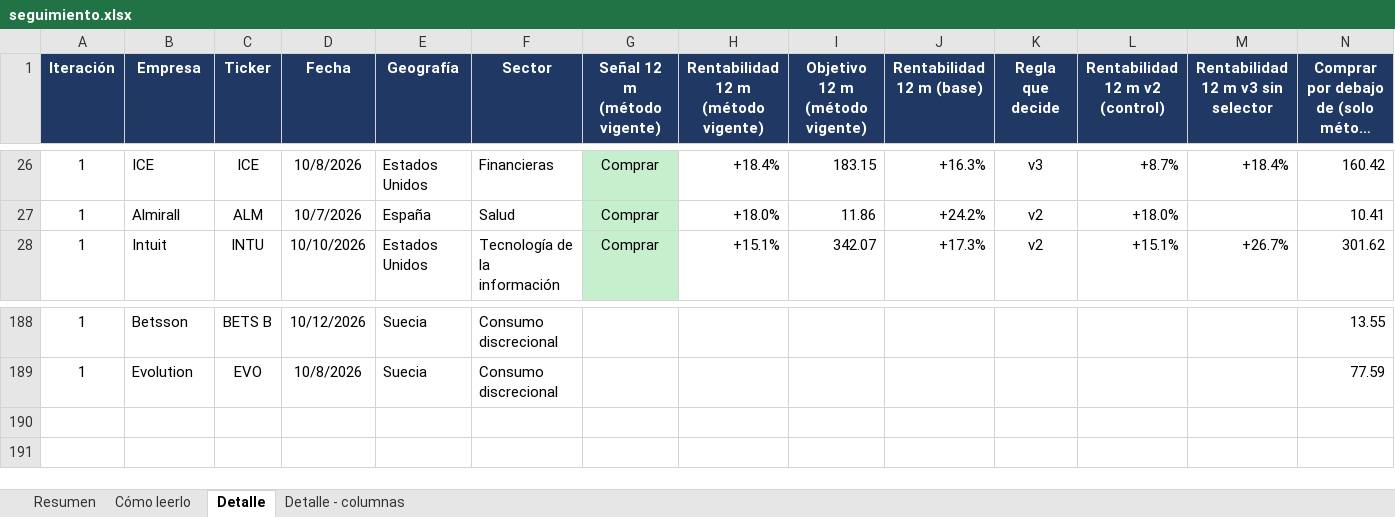
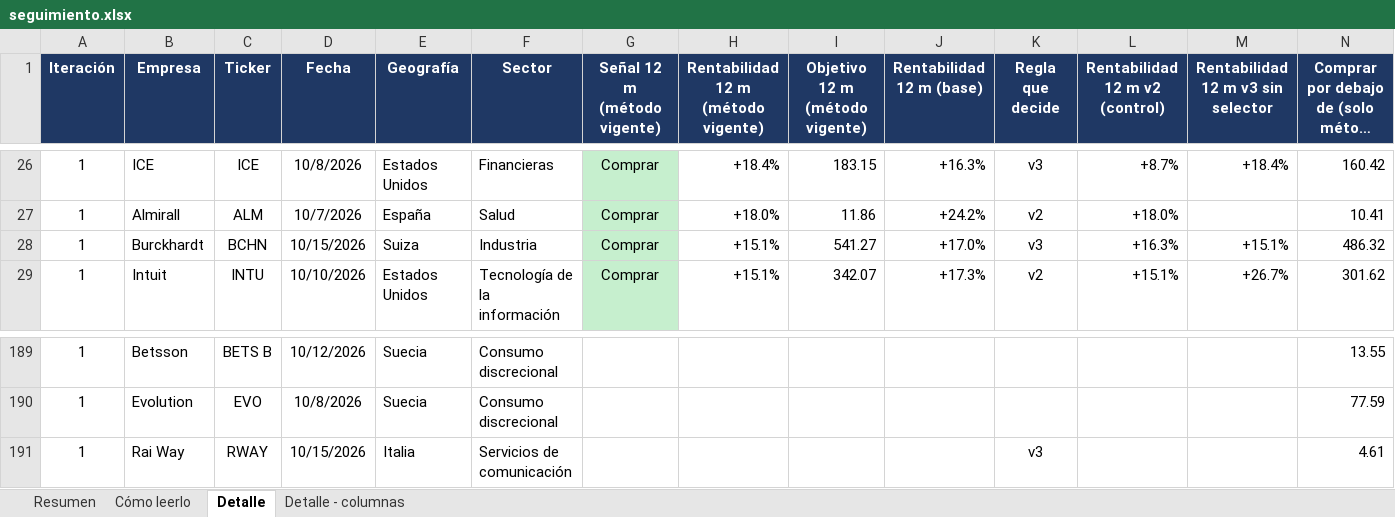
Before and after one commit to HotisS/analisis-inversion, an Excel workbook: seguimiento.xlsx, sheet Detalle, drawn as a sheet; only a part is shown, gaps mark what is left out; long unchanged cells end in …; values as stored, in another font and other column widths than the file's, no borders; rows hold the shown columns only; the diff names each change by its address in the sheet, - before the commit and + after, or states it on an @@ line.

```diff
--- a/seguimiento.xlsx (sheet Detalle)
+++ b/seguimiento.xlsx (sheet Detalle)
+row 28: 1 | Burckhardt | BCHN | 10/15/2026 | Suiza | Industria | Comprar | +15.1% | 541.27 | +17.0% | v3 | +16.3% | +15.1% | 486.32
+row 191: 1 | Rai Way | RWAY | 10/15/2026 | Italia | Servicios de comunicación |  |  |  |  | v3 |  |  | 4.61
```
Also changed, not shown: sheet Resumen.
